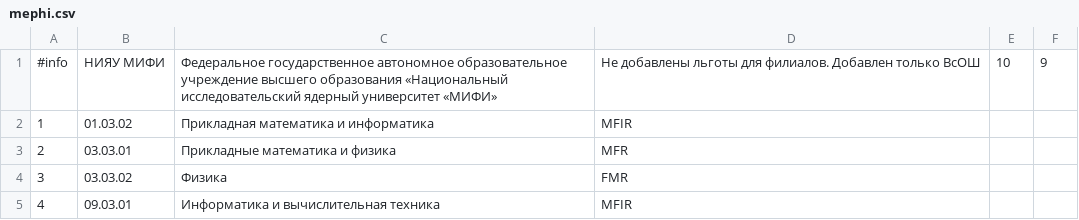
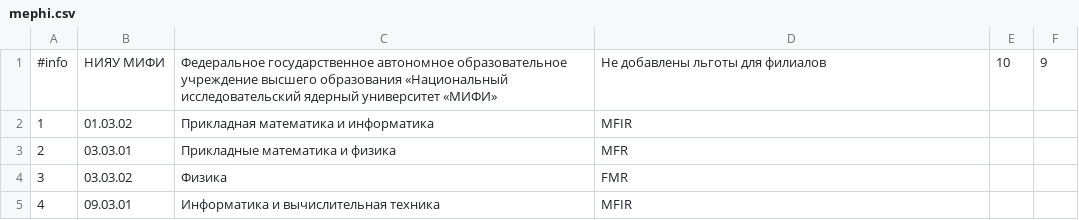
Before and after one commit to kumovstvo/kumovstvo.github.io, a CSV file: res/vuzs/mephi.csv, drawn as a sheet; only a part is shown.

Commit message:
МИФИ. РСОШ полностью

```diff
--- a/res/vuzs/mephi.csv
+++ b/res/vuzs/mephi.csv
@@ -1,2 +1,2 @@
-#info;НИЯУ МИФИ;Федеральное государственное автономное образовательное учреждение высшего образования «Национальный исследовательский ядерный университет «МИФИ»;Не добавлены льготы для филиалов. Добавлен только ВсОШ;10;9
+#info;НИЯУ МИФИ;Федеральное государственное автономное образовательное учреждение высшего образования «Национальный исследовательский ядерный университет «МИФИ»;Не добавлены льготы для филиалов;10;9
 1;01.03.02;Прикладная математика и информатика;MFIR;;
```
